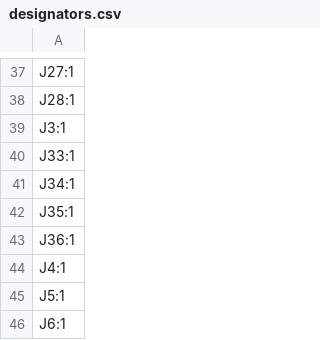
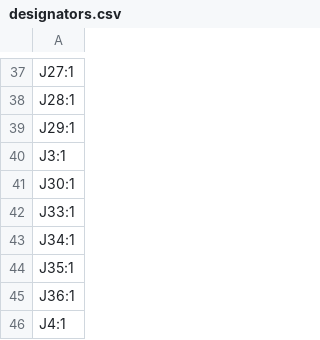
Before and after one commit to Destro2204/ITVT-PCB-, a CSV file: production/designators.csv, drawn as a sheet; only a part is shown, gaps mark what is left out; the shorter side is filled out with more unchanged rows.

```diff
--- a/production/designators.csv
+++ b/production/designators.csv
@@ -38,3 +38,5 @@ J27:1
 J28:1
+J29:1
 J3:1
+J30:1
 J33:1
```
Also changed, not shown: production/bom.csv, production/positions.csv, 23 other files.
